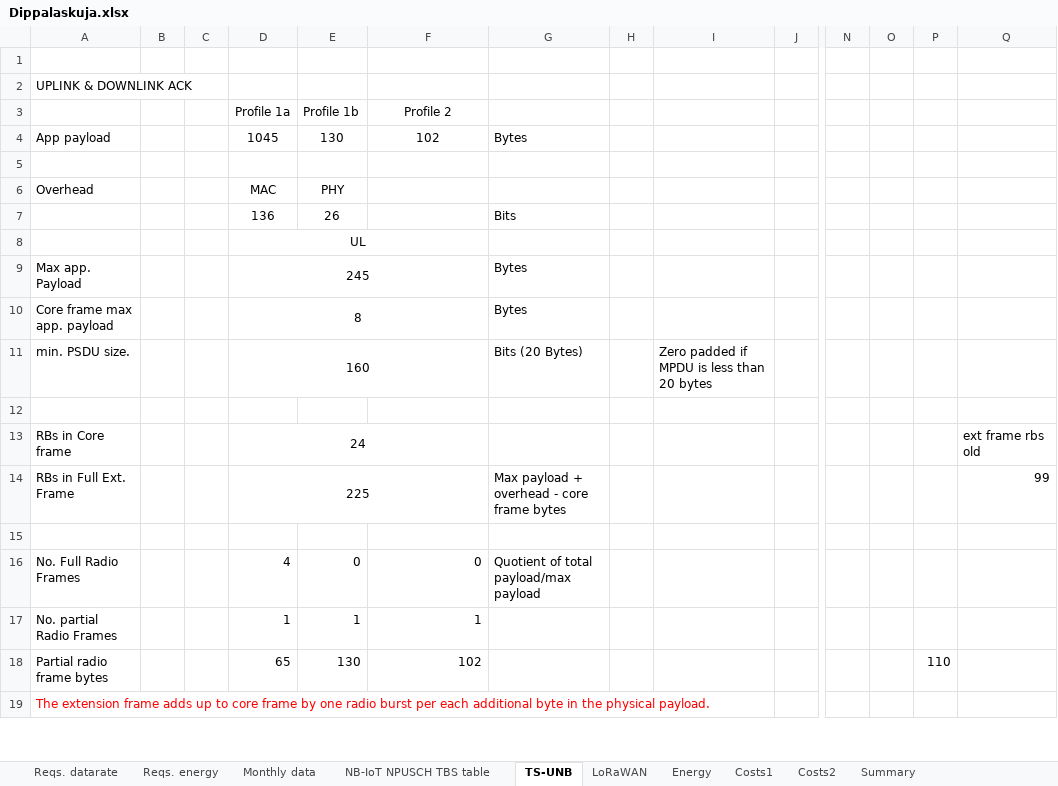
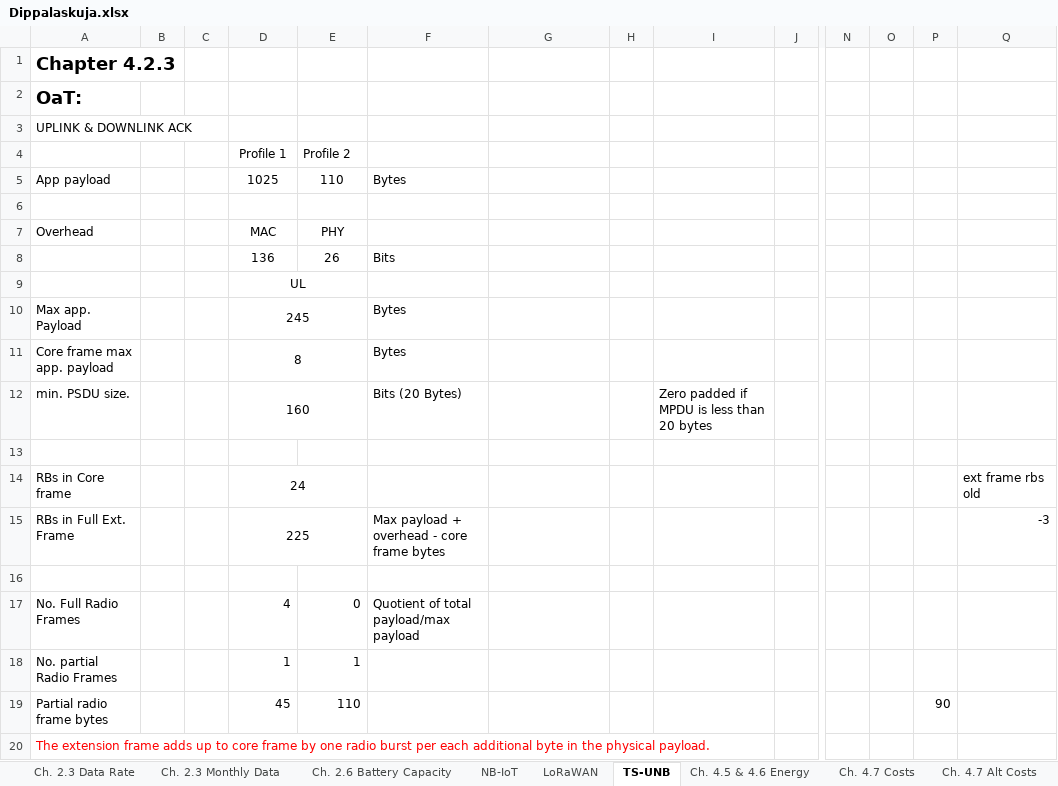
Before and after one commit to vesamaki/MastersThesisSupplementaries, an Excel workbook: Dippalaskuja.xlsx, sheet TS-UNB, drawn as a sheet; only a part is shown, gaps mark what is left out; values as stored, in another font and other column widths than the file's, no borders; charts and pictures not drawn; 1 other sheet too large or unreadable and not compared; removed rows and columns are numbered as before the commit, all else as after; rows hold the shown columns only; the diff covers the shown part only; the diff names each change by its address in the sheet, - before the commit and + after, or states it on an @@ line.

```diff
--- a/Dippalaskuja.xlsx (sheet TS-UNB)
+++ b/Dippalaskuja.xlsx (sheet TS-UNB)
-sheet tab: Reqs. datarate
+sheet tab: Ch. 2.3 Data Rate
-sheet tab: Reqs. energy
+sheet tab: Ch. 2.6 Battery Capacity
-sheet tab: Monthly data
+sheet tab: Ch. 2.3 Monthly Data
-sheet tab: NB-IoT NPUSCH TBS table
+sheet tab: NB-IoT
-sheet tab: Energy
+sheet tab: Ch. 4.5 & 4.6 Energy
-sheet tab: Costs1
+sheet tab: Ch. 4.7 Costs
-sheet tab: Costs2
+sheet tab: Ch. 4.7 Alt Costs
@@ sheet tab order changed: Ch. 2.3 Data Rate | Ch. 2.3 Monthly Data | Ch. 2.6 Battery Capacity | NB-IoT | LoRaWAN | TS-UNB | Ch. 4.5 & 4.6 Energy | Ch. 4.7 Costs | Ch. 4.7 Alt Costs @@
-A1: (empty)
+A1: Chapter 4.2.3
+row 2: OaT:
-row 3:  |  |  | Profile 1a | Profile 1b | Profile 2
-row 4: App payload |  |  | 1045 | 130 | 102 | Bytes
+row 4:  |  |  | Profile 1 | Profile 2
+row 5: App payload |  |  | 1025 | 110 | Bytes
-F8: (empty)
+F8: Bits
-G8: Bits
+G8: (empty)
-D8:F8 merged
+D9:E9 merged
-D9:F9 merged
+D10:E10 merged
-F10:F11: (empty)
+F10:F11: Bytes
-G10:G11: Bytes
+G10:G11: (empty)
-D10:F10 merged
+D11:E11 merged
-D11:F11 merged
+D12:E12 merged
-F12: (empty)
+F12: Bits (20 Bytes)
-G12: Bits (20 Bytes)
+G12: (empty)
-D13:F13 merged
+D14:E14 merged
-D14:F14 merged
+D15:E15 merged
-F15: (empty)
+F15: Max payload + overhead - core frame bytes
-G15: Max payload + overhead - core frame bytes
+G15: (empty)
-Q15: 99
+Q15: -3
-F17: 0
+F17: Quotient of total payload/max payload
-G17: Quotient of total payload/max payload
+G17: (empty)
-F18: 1
+F18: (empty)
-row 18: Partial radio frame bytes |  |  | 65 | 130 | 102 |  |  |  |  |  |  | 110
+row 19: Partial radio frame bytes |  |  | 45 | 110 |  |  |  |  |  |  |  | 90
```
Also changed, not shown: 29 added rows, 19 removed rows, 60 edited cells, cell formats and merged cells elsewhere in this sheet, sheet Ch. 4.5 & 4.6 Energy, sheet Summary, sheet LoRaWAN, sheet Ch. 2.3 Monthly Data, sheet Ch. 2.3 Data Rate, sheet Ch. 4.7 Costs, 2 more sheets, formulas that keep their value, charts or pictures.
